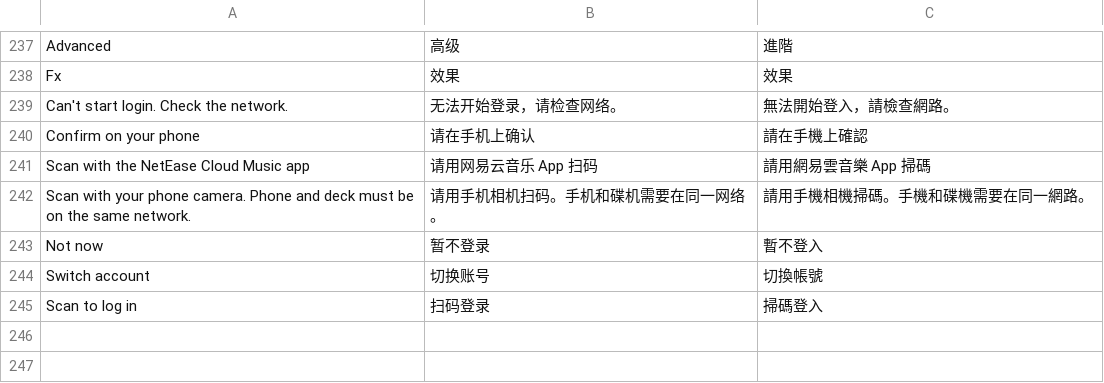
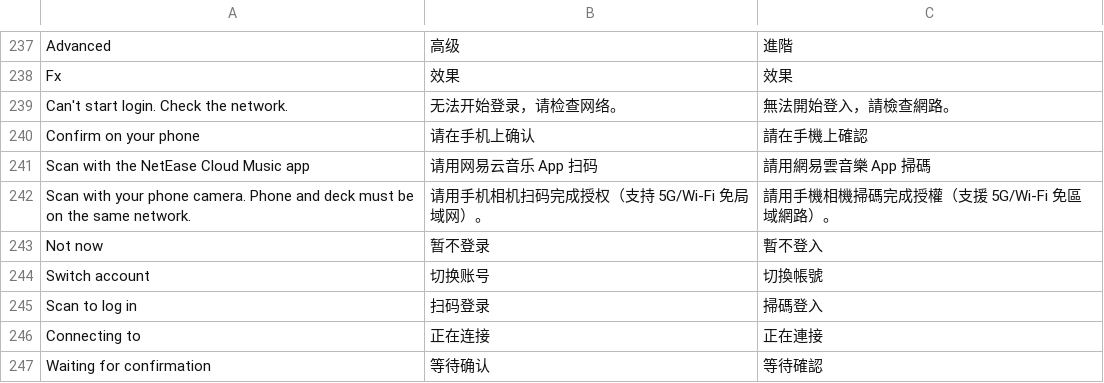
Before and after one commit to Cd1s/EngineX-OS, a TSV file: tools/ui-mod/i18n.tsv, drawn as a sheet; only a part is shown, gaps mark what is left out.

```diff
--- a/tools/ui-mod/i18n.tsv
+++ b/tools/ui-mod/i18n.tsv
@@ -241,3 +241,3 @@ Confirm on your phone	请在手机上确认	請在手機上確認
 Scan with the NetEase Cloud Music app	请用网易云音乐 App 扫码	請用網易雲音樂 App 掃碼
-Scan with your phone camera. Phone and deck must be on the same network.	请用手机相机扫码。手机和碟机需要在同一网络。	請用手機相機掃碼。手機和碟機需要在同一網路。
+Scan with your phone camera. Phone and deck must be on the same network.	请用手机相机扫码完成授权（支持 5G/Wi-Fi 免局域网）。	請用手機相機掃碼完成授權（支援 5G/Wi-Fi 免區域網路）。
 Not now	暂不登录	暫不登入
@@ -245 +245,3 @@ Switch account	切换账号	切換帳號
 Scan to log in	扫码登录	掃碼登入
+Connecting to	正在连接	正在連接
+Waiting for confirmation	等待确认	等待確認
```
Also changed, not shown: 1 other file.
